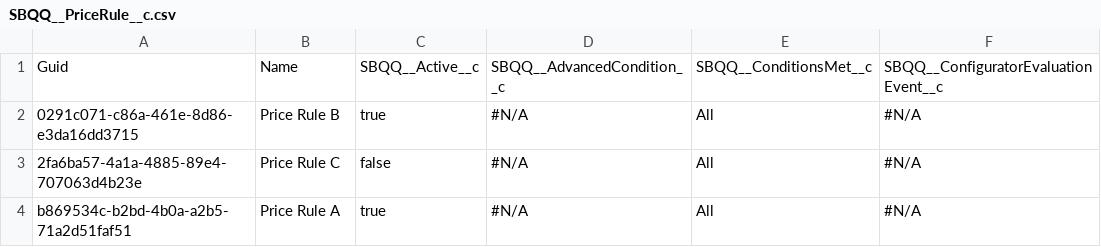
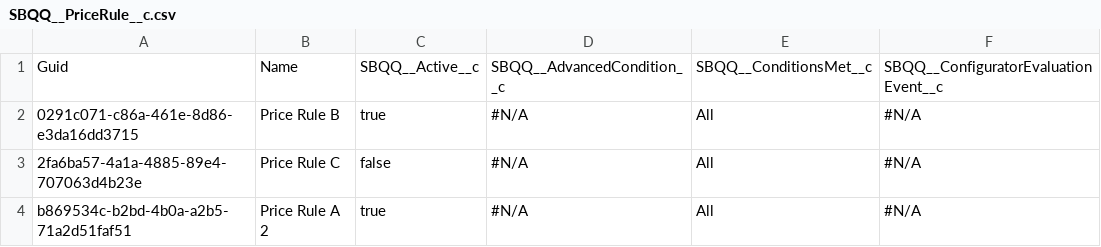
Before and after one commit to prodlytestuser/drudman202010153, a CSV file: SBQQ__PriceRule__c.csv, drawn as a sheet; only a part is shown; the diff names each change by its address in the sheet, - before the commit and + after, or states it on an @@ line.

```diff
--- a/SBQQ__PriceRule__c.csv
+++ b/SBQQ__PriceRule__c.csv
-B4: Price Rule A
+B4: Price Rule A 2
```
Also changed, not shown: 1 other file.
